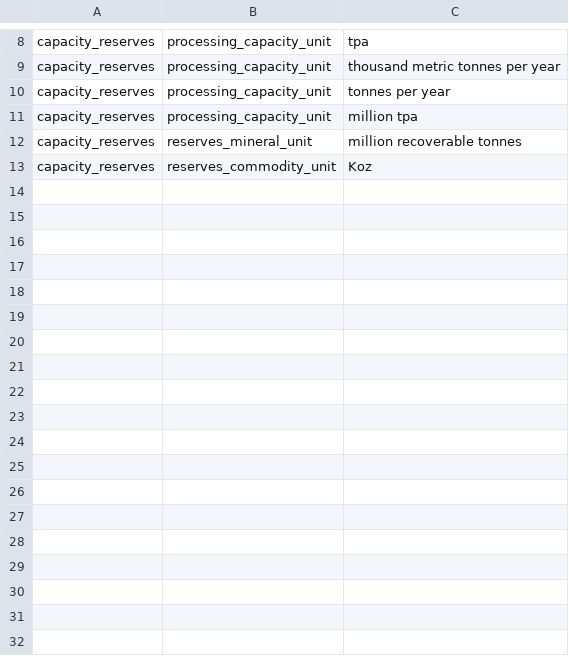
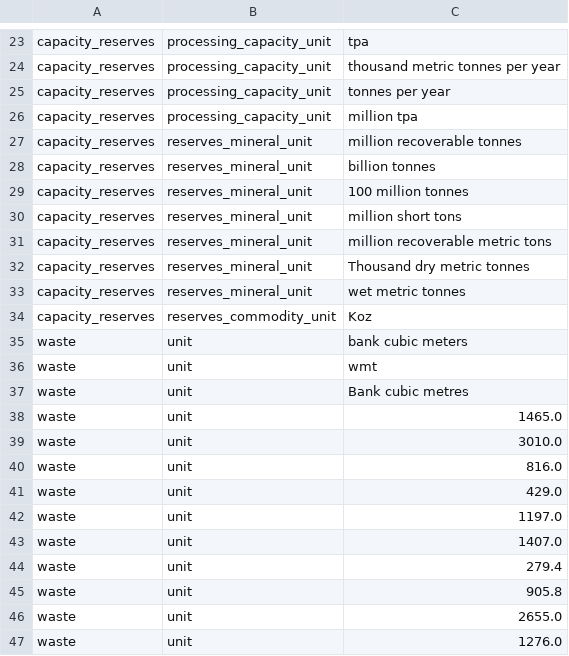
Before and after one commit to fineprint-global/compilation_mining_data, a CSV file: detailed_data/04_output/01_harmonization/01_no_match_tables/no_match_unit.csv, drawn as a sheet; only a part is shown, gaps mark what is left out; the diff covers the shown part only; the diff names each change by its address in the sheet, - before the commit and + after, or states it on an @@ line.

```diff
--- a/detailed_data/04_output/01_harmonization/01_no_match_tables/no_match_unit.csv
+++ b/detailed_data/04_output/01_harmonization/01_no_match_tables/no_match_unit.csv
+row 28: capacity_reserves | reserves_mineral_unit | billion tonnes
+row 29: capacity_reserves | reserves_mineral_unit | 100 million tonnes
+row 30: capacity_reserves | reserves_mineral_unit | million short tons
+row 31: capacity_reserves | reserves_mineral_unit | million recoverable metric tons
+row 32: capacity_reserves | reserves_mineral_unit | Thousand dry metric tonnes
+row 33: capacity_reserves | reserves_mineral_unit | wet metric tonnes
+row 35: waste | unit | bank cubic meters
+row 36: waste | unit | wmt
+row 37: waste | unit | Bank cubic metres
+row 38: waste | unit | 1465.0
+row 39: waste | unit | 3010.0
+row 40: waste | unit | 816.0
+row 41: waste | unit | 429.0
+row 42: waste | unit | 1197.0
+row 43: waste | unit | 1407.0
+row 44: waste | unit | 279.4
+row 45: waste | unit | 905.8
+row 46: waste | unit | 2655.0
+row 47: waste | unit | 1276.0
```
Also changed, not shown: 39 added rows elsewhere in this file, detailed_data/01_input/02_lists_and_concordance_tables/material_ids.csv, detailed_data/01_input/02_lists_and_concordance_tables/sheets_columns.csv, 29 other files.
